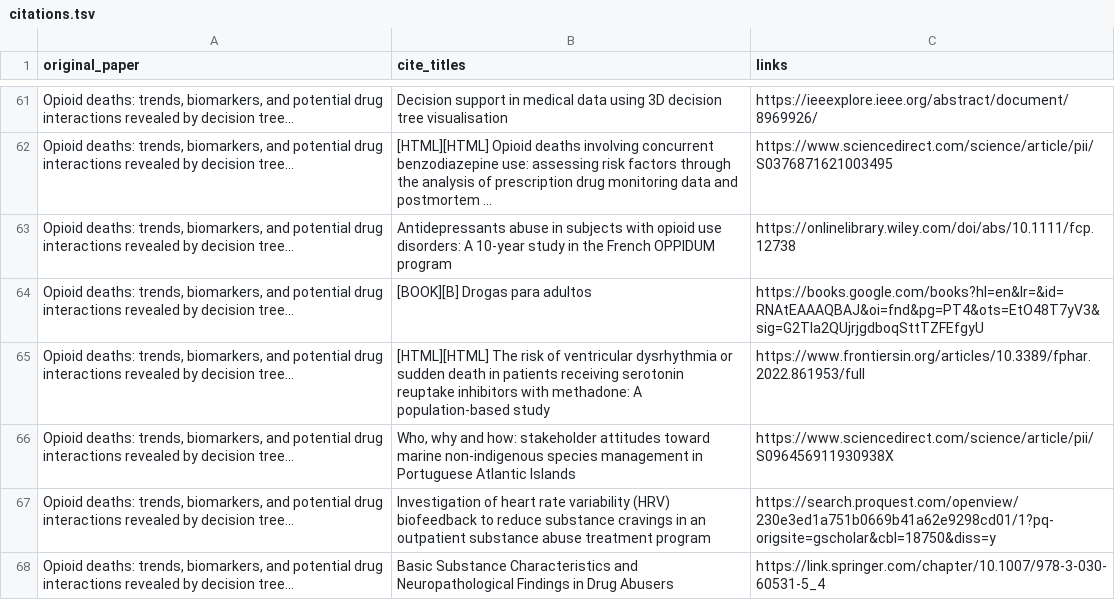
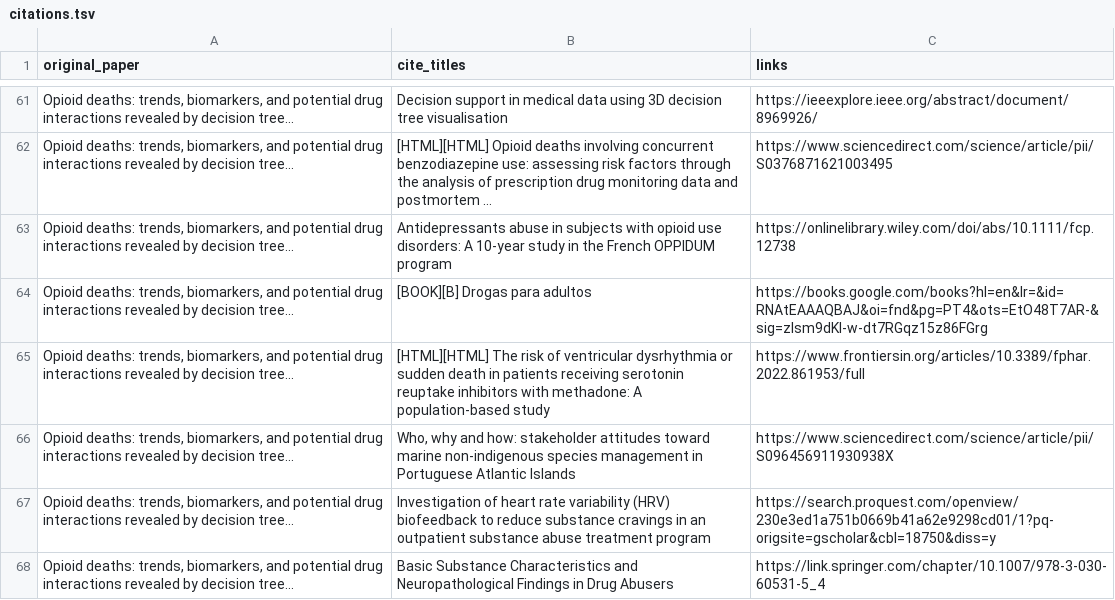
Before and after one commit to cansavvy/cansavvy-impact, a TSV file: metricminer_data/citations/citations.tsv, drawn as a sheet; only a part is shown, gaps mark what is left out.

```diff
--- a/metricminer_data/citations/citations.tsv
+++ b/metricminer_data/citations/citations.tsv
@@ -63,3 +63,3 @@ Opioid deaths: trends, biomarkers, and potential drug interactions revealed by d
 Opioid deaths: trends, biomarkers, and potential drug interactions revealed by decision tree...	Antidepressants abuse in subjects with opioid use disorders: A 10‐year study in the French OPPIDUM program	https://onlinelibrary.wiley.com/doi/abs/10.1111/fcp.12738
-Opioid deaths: trends, biomarkers, and potential drug interactions revealed by decision tree...	[BOOK][B] Drogas para adultos	https://books.google.com/books?hl=en&lr=&id=RNAtEAAAQBAJ&oi=fnd&pg=PT4&ots=EtO48T7yV3&sig=G2Tla2QUjrjgdboqSttTZFEfgyU
+Opioid deaths: trends, biomarkers, and potential drug interactions revealed by decision tree...	[BOOK][B] Drogas para adultos	https://books.google.com/books?hl=en&lr=&id=RNAtEAAAQBAJ&oi=fnd&pg=PT4&ots=EtO48T7AR-&sig=zlsm9dKl-w-dt7RGqz15z86FGrg
 Opioid deaths: trends, biomarkers, and potential drug interactions revealed by decision tree...	[HTML][HTML] The risk of ventricular dysrhythmia or sudden death in patients receiving serotonin reuptake inhibitors with methadone: A population-based study	https://www.frontiersin.org/articles/10.3389/fphar.2022.861953/full
```
